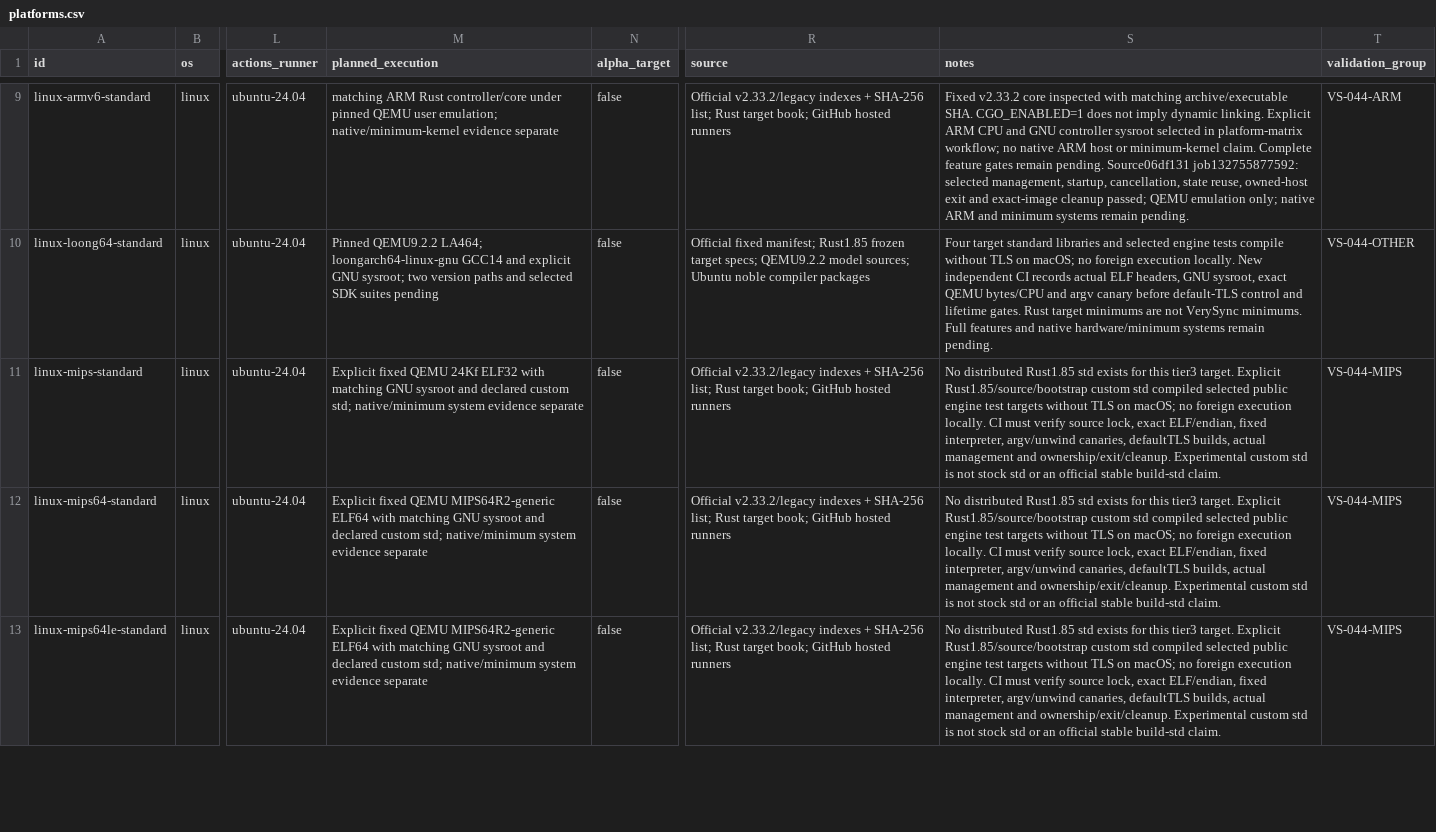
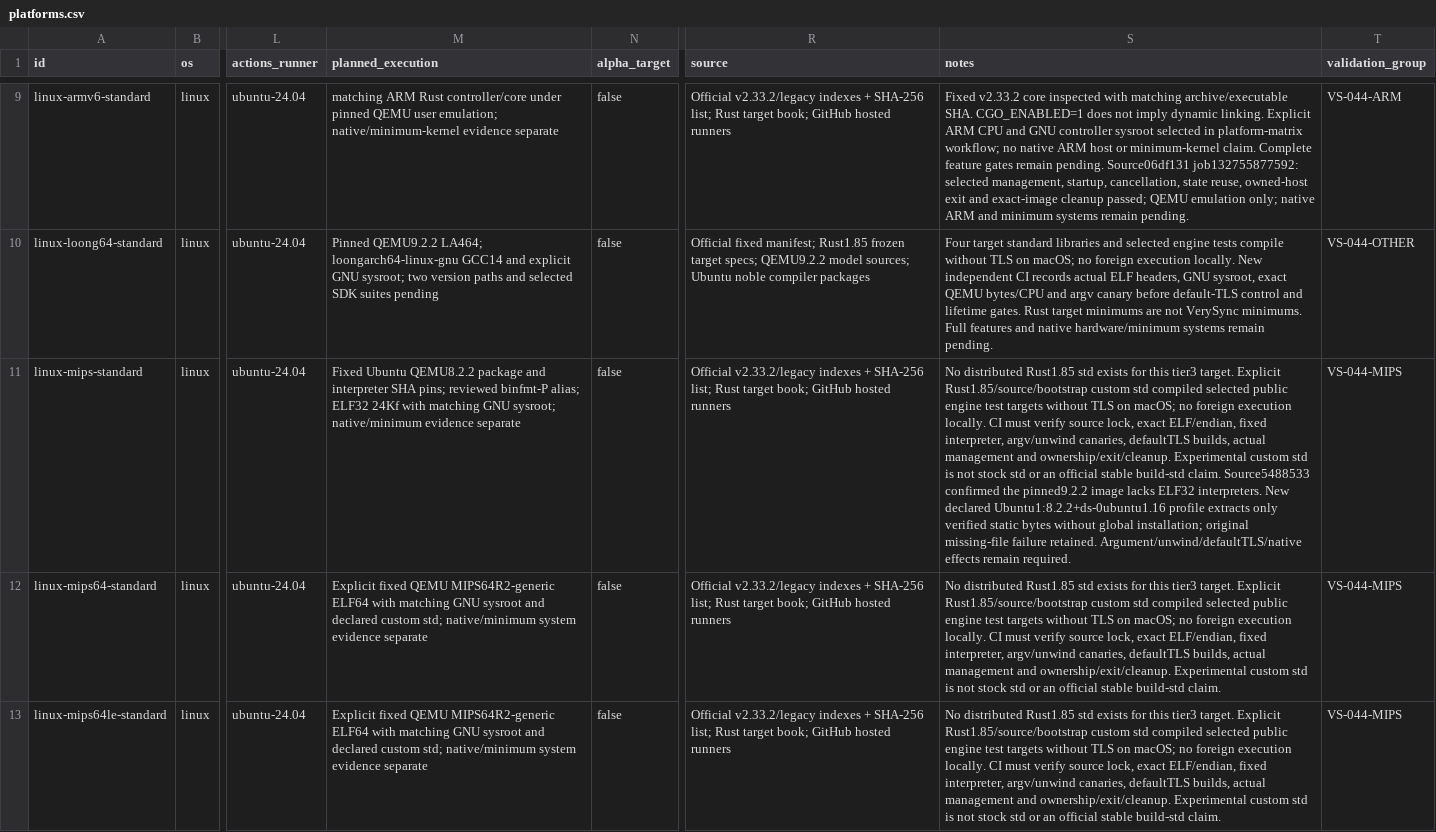
Before and after one commit to AresJef/verysync-sidecar, a CSV file: docs/platforms.csv, drawn as a sheet; only a part is shown, gaps mark what is left out; the diff covers the shown part only; the diff names each change by its address in the sheet, - before the commit and + after, or states it on an @@ line.

Commit message:
ci: pin verified MIPS32 static interpreters from Ubuntu

```diff
--- a/docs/platforms.csv
+++ b/docs/platforms.csv
-M11 (planned_execution): Explicit fixed QEMU 24Kf ELF32 with matching GNU sysroot and declared custom std; native/minimum system evidence separate
+M11 (planned_execution): Fixed Ubuntu QEMU8.2.2 package and interpreter SHA pins; reviewed binfmt-P alias; ELF32 24Kf with matching GNU sysroot; native/minimum evidence separate
-S11 (notes): …build-std claim.
+S11 (notes): …build-std claim. Source5488533 confirmed the pinned9.2.2 image lacks ELF32 interpreters. New declared Ubuntu1:8.2.2+ds-0ubuntu1.16 profile extracts only verified static bytes without global installation; original missing-file failure retained. Argument/unwind/defaultTLS/native effects remain required.
```
Also changed, not shown: 2 edited cells elsewhere in this file, 2 other files.
